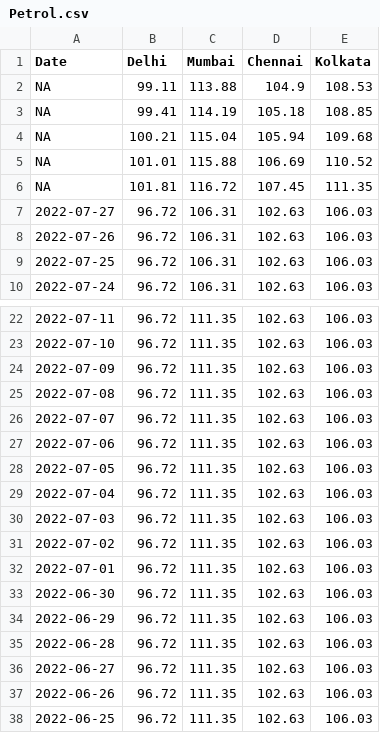
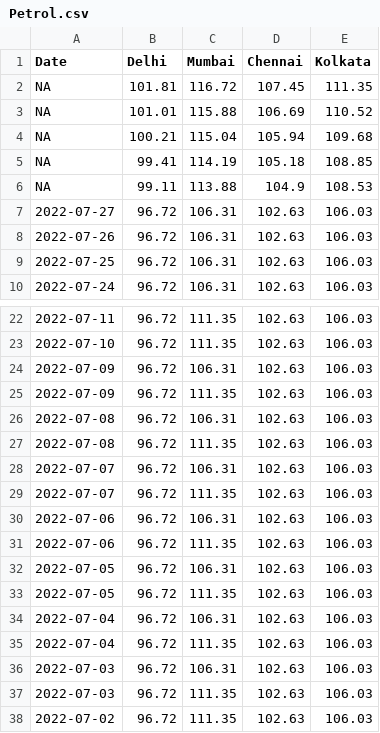
Before and after one commit to arungop/indiafuelprice, a CSV file: data/Petrol.csv, drawn as a sheet; only a part is shown, gaps mark what is left out; the shorter side is filled out with more unchanged rows.

```diff
--- a/data/Petrol.csv
+++ b/data/Petrol.csv
@@ -1,7 +1,7 @@
 Date,Delhi,Mumbai,Chennai,Kolkata
+NA,101.81,116.72,107.45,111.35
+NA,101.01,115.88,106.69,110.52
+NA,100.21,115.04,105.94,109.68
+NA,99.41,114.19,105.18,108.85
 NA,99.11,113.88,104.9,108.53
-NA,99.41,114.19,105.18,108.85
-NA,100.21,115.04,105.94,109.68
-NA,101.01,115.88,106.69,110.52
-NA,101.81,116.72,107.45,111.35
 2022-07-27,96.72,106.31,102.63,106.03
@@ -23,8 +23,15 @@ NA,101.81,116.72,107.45,111.35
 2022-07-10,96.72,111.35,102.63,106.03
+2022-07-09,96.72,106.31,102.63,106.03
 2022-07-09,96.72,111.35,102.63,106.03
+2022-07-08,96.72,106.31,102.63,106.03
 2022-07-08,96.72,111.35,102.63,106.03
+2022-07-07,96.72,106.31,102.63,106.03
 2022-07-07,96.72,111.35,102.63,106.03
+2022-07-06,96.72,106.31,102.63,106.03
 2022-07-06,96.72,111.35,102.63,106.03
+2022-07-05,96.72,106.31,102.63,106.03
 2022-07-05,96.72,111.35,102.63,106.03
+2022-07-04,96.72,106.31,102.63,106.03
 2022-07-04,96.72,111.35,102.63,106.03
+2022-07-03,96.72,106.31,102.63,106.03
 2022-07-03,96.72,111.35,102.63,106.03
```
Also changed, not shown: data/Diesel.csv, 2 other files.
